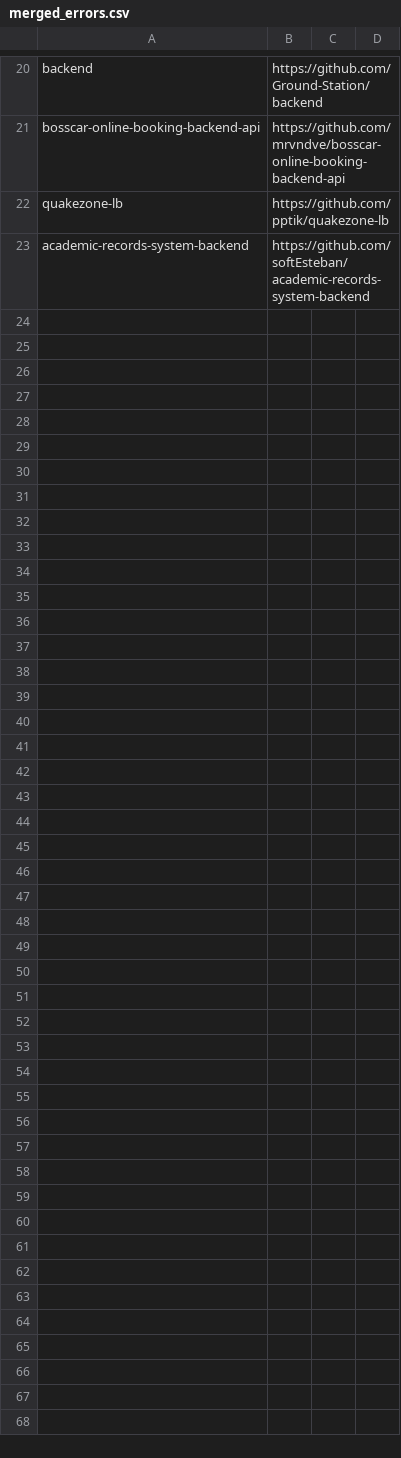
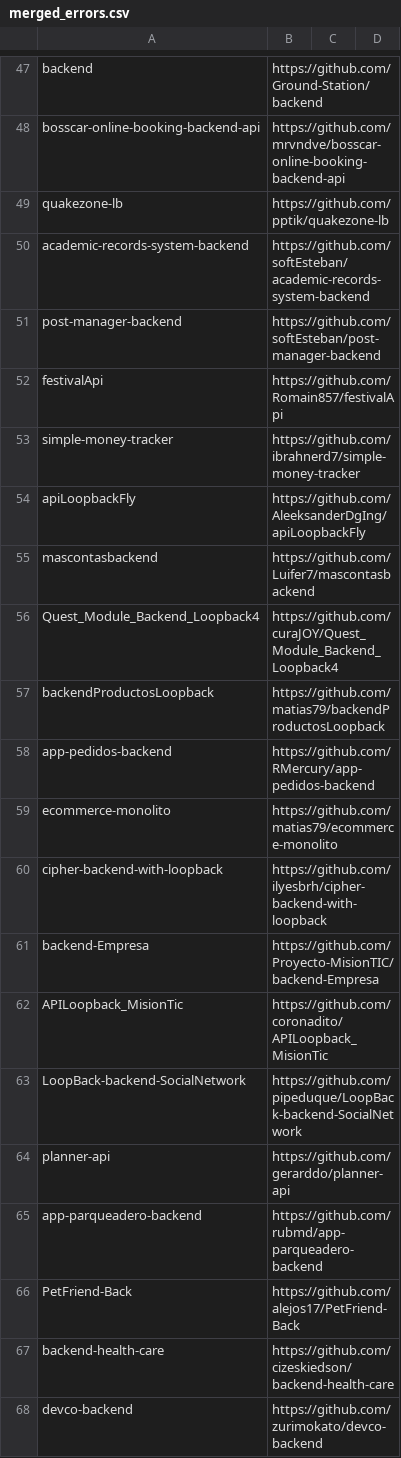
Before and after one commit to RobinHermet/Pharo_Project, a CSV file: data/merged_errors.csv, drawn as a sheet; only a part is shown, gaps mark what is left out; the diff covers the shown part only.

```diff
--- a/data/merged_errors.csv
+++ b/data/merged_errors.csv
@@ -23 +50,19 @@ quakezone-lb,https://github.com/pptik/quakezone-lb,,
 academic-records-system-backend,https://github.com/softEsteban/academic-records-system-backend,,
+post-manager-backend,https://github.com/softEsteban/post-manager-backend,,
+festivalApi,https://github.com/Romain857/festivalApi,,
+simple-money-tracker,https://github.com/ibrahnerd7/simple-money-tracker,,
+apiLoopbackFly,https://github.com/AleeksanderDgIng/apiLoopbackFly,,
+mascontasbackend,https://github.com/Luifer7/mascontasbackend,,
+Quest_Module_Backend_Loopback4,https://github.com/curaJOY/Quest_Module_Backend_Loopback4,,
+backendProductosLoopback,https://github.com/matias79/backendProductosLoopback,,
+app-pedidos-backend,https://github.com/RMercury/app-pedidos-backend,,
+ecommerce-monolito,https://github.com/matias79/ecommerce-monolito,,
+cipher-backend-with-loopback,https://github.com/ilyesbrh/cipher-backend-with-loopback,,
+backend-Empresa,https://github.com/Proyecto-MisionTIC/backend-Empresa,,
+APILoopback_MisionTic,https://github.com/coronadito/APILoopback_MisionTic,,
+LoopBack-backend-SocialNetwork,https://github.com/pipeduque/LoopBack-backend-SocialNetwork,,
+planner-api,https://github.com/gerarddo/planner-api,,
+app-parqueadero-backend,https://github.com/rubmd/app-parqueadero-backend,,
+PetFriend-Back,https://github.com/alejos17/PetFriend-Back,,
+backend-health-care,https://github.com/cizeskiedson/backend-health-care,,
+devco-backend,https://github.com/zurimokato/devco-backend,,
```
Also changed, not shown: 27 added rows elsewhere in this file, data/projects_loopbackjs.csv, 11 other files.
